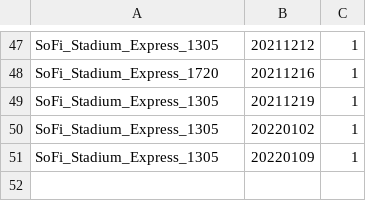
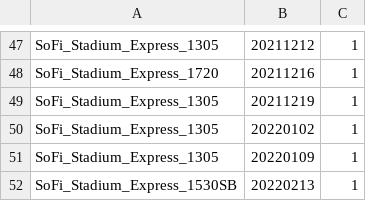
Before and after one commit to LACMTA/lacmta-gtfs, a CSV file: inputs/dse-sofi-express.csv, drawn as a sheet; only a part is shown, gaps mark what is left out; the diff names each change by its address in the sheet, - before the commit and + after, or states it on an @@ line.

Commit message:
add Super Bowl SoFi service

```diff
--- a/inputs/dse-sofi-express.csv
+++ b/inputs/dse-sofi-express.csv
+row 52: SoFi_Stadium_Express_1530SB | 20220213 | 1
```
